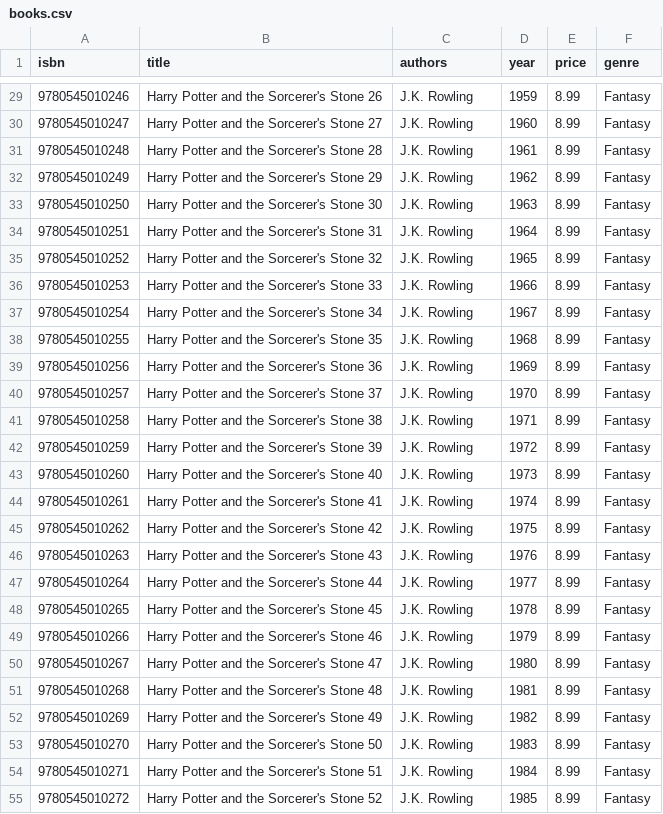
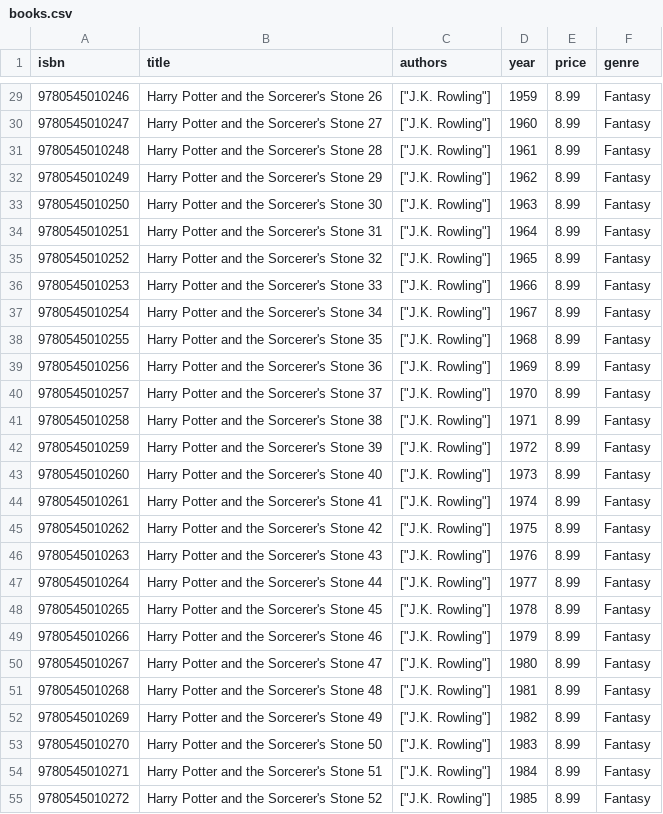
Before and after one commit to sharibanis/BookstoreDXC, a CSV file: src/main/resources/books.csv, drawn as a sheet; only a part is shown, gaps mark what is left out; the diff covers the shown part only.

```diff
--- a/src/main/resources/books.csv
+++ b/src/main/resources/books.csv
@@ -29,27 +29,27 @@ isbn,title,authors,year,price,genre
-9780545010246,Harry Potter and the Sorcerer's Stone 26,J.K. Rowling,1959,8.99,Fantasy
-9780545010247,Harry Potter and the Sorcerer's Stone 27,J.K. Rowling,1960,8.99,Fantasy
-9780545010248,Harry Potter and the Sorcerer's Stone 28,J.K. Rowling,1961,8.99,Fantasy
-9780545010249,Harry Potter and the Sorcerer's Stone 29,J.K. Rowling,1962,8.99,Fantasy
-9780545010250,Harry Potter and the Sorcerer's Stone 30,J.K. Rowling,1963,8.99,Fantasy
-9780545010251,Harry Potter and the Sorcerer's Stone 31,J.K. Rowling,1964,8.99,Fantasy
-9780545010252,Harry Potter and the Sorcerer's Stone 32,J.K. Rowling,1965,8.99,Fantasy
-9780545010253,Harry Potter and the Sorcerer's Stone 33,J.K. Rowling,1966,8.99,Fantasy
-9780545010254,Harry Potter and the Sorcerer's Stone 34,J.K. Rowling,1967,8.99,Fantasy
-9780545010255,Harry Potter and the Sorcerer's Stone 35,J.K. Rowling,1968,8.99,Fantasy
-9780545010256,Harry Potter and the Sorcerer's Stone 36,J.K. Rowling,1969,8.99,Fantasy
-9780545010257,Harry Potter and the Sorcerer's Stone 37,J.K. Rowling,1970,8.99,Fantasy
-9780545010258,Harry Potter and the Sorcerer's Stone 38,J.K. Rowling,1971,8.99,Fantasy
-9780545010259,Harry Potter and the Sorcerer's Stone 39,J.K. Rowling,1972,8.99,Fantasy
-9780545010260,Harry Potter and the Sorcerer's Stone 40,J.K. Rowling,1973,8.99,Fantasy
-9780545010261,Harry Potter and the Sorcerer's Stone 41,J.K. Rowling,1974,8.99,Fantasy
-9780545010262,Harry Potter and the Sorcerer's Stone 42,J.K. Rowling,1975,8.99,Fantasy
-9780545010263,Harry Potter and the Sorcerer's Stone 43,J.K. Rowling,1976,8.99,Fantasy
-9780545010264,Harry Potter and the Sorcerer's Stone 44,J.K. Rowling,1977,8.99,Fantasy
-9780545010265,Harry Potter and the Sorcerer's Stone 45,J.K. Rowling,1978,8.99,Fantasy
-9780545010266,Harry Potter and the Sorcerer's Stone 46,J.K. Rowling,1979,8.99,Fantasy
-9780545010267,Harry Potter and the Sorcerer's Stone 47,J.K. Rowling,1980,8.99,Fantasy
-9780545010268,Harry Potter and the Sorcerer's Stone 48,J.K. Rowling,1981,8.99,Fantasy
-9780545010269,Harry Potter and the Sorcerer's Stone 49,J.K. Rowling,1982,8.99,Fantasy
-9780545010270,Harry Potter and the Sorcerer's Stone 50,J.K. Rowling,1983,8.99,Fantasy
-9780545010271,Harry Potter and the Sorcerer's Stone 51,J.K. Rowling,1984,8.99,Fantasy
-9780545010272,Harry Potter and the Sorcerer's Stone 52,J.K. Rowling,1985,8.99,Fantasy
+9780545010246,Harry Potter and the Sorcerer's Stone 26,"[""J.K. Rowling""]",1959,8.99,Fantasy
+9780545010247,Harry Potter and the Sorcerer's Stone 27,"[""J.K. Rowling""]",1960,8.99,Fantasy
+9780545010248,Harry Potter and the Sorcerer's Stone 28,"[""J.K. Rowling""]",1961,8.99,Fantasy
+9780545010249,Harry Potter and the Sorcerer's Stone 29,"[""J.K. Rowling""]",1962,8.99,Fantasy
+9780545010250,Harry Potter and the Sorcerer's Stone 30,"[""J.K. Rowling""]",1963,8.99,Fantasy
+9780545010251,Harry Potter and the Sorcerer's Stone 31,"[""J.K. Rowling""]",1964,8.99,Fantasy
+9780545010252,Harry Potter and the Sorcerer's Stone 32,"[""J.K. Rowling""]",1965,8.99,Fantasy
+9780545010253,Harry Potter and the Sorcerer's Stone 33,"[""J.K. Rowling""]",1966,8.99,Fantasy
+9780545010254,Harry Potter and the Sorcerer's Stone 34,"[""J.K. Rowling""]",1967,8.99,Fantasy
+9780545010255,Harry Potter and the Sorcerer's Stone 35,"[""J.K. Rowling""]",1968,8.99,Fantasy
+9780545010256,Harry Potter and the Sorcerer's Stone 36,"[""J.K. Rowling""]",1969,8.99,Fantasy
+9780545010257,Harry Potter and the Sorcerer's Stone 37,"[""J.K. Rowling""]",1970,8.99,Fantasy
+9780545010258,Harry Potter and the Sorcerer's Stone 38,"[""J.K. Rowling""]",1971,8.99,Fantasy
+9780545010259,Harry Potter and the Sorcerer's Stone 39,"[""J.K. Rowling""]",1972,8.99,Fantasy
+9780545010260,Harry Potter and the Sorcerer's Stone 40,"[""J.K. Rowling""]",1973,8.99,Fantasy
+9780545010261,Harry Potter and the Sorcerer's Stone 41,"[""J.K. Rowling""]",1974,8.99,Fantasy
+9780545010262,Harry Potter and the Sorcerer's Stone 42,"[""J.K. Rowling""]",1975,8.99,Fantasy
+9780545010263,Harry Potter and the Sorcerer's Stone 43,"[""J.K. Rowling""]",1976,8.99,Fantasy
+9780545010264,Harry Potter and the Sorcerer's Stone 44,"[""J.K. Rowling""]",1977,8.99,Fantasy
+9780545010265,Harry Potter and the Sorcerer's Stone 45,"[""J.K. Rowling""]",1978,8.99,Fantasy
+9780545010266,Harry Potter and the Sorcerer's Stone 46,"[""J.K. Rowling""]",1979,8.99,Fantasy
+9780545010267,Harry Potter and the Sorcerer's Stone 47,"[""J.K. Rowling""]",1980,8.99,Fantasy
+9780545010268,Harry Potter and the Sorcerer's Stone 48,"[""J.K. Rowling""]",1981,8.99,Fantasy
+9780545010269,Harry Potter and the Sorcerer's Stone 49,"[""J.K. Rowling""]",1982,8.99,Fantasy
+9780545010270,Harry Potter and the Sorcerer's Stone 50,"[""J.K. Rowling""]",1983,8.99,Fantasy
+9780545010271,Harry Potter and the Sorcerer's Stone 51,"[""J.K. Rowling""]",1984,8.99,Fantasy
+9780545010272,Harry Potter and the Sorcerer's Stone 52,"[""J.K. Rowling""]",1985,8.99,Fantasy
```
Also changed, not shown: 76 edited cells elsewhere in this file, target/classes/books.csv, 8 other files.
